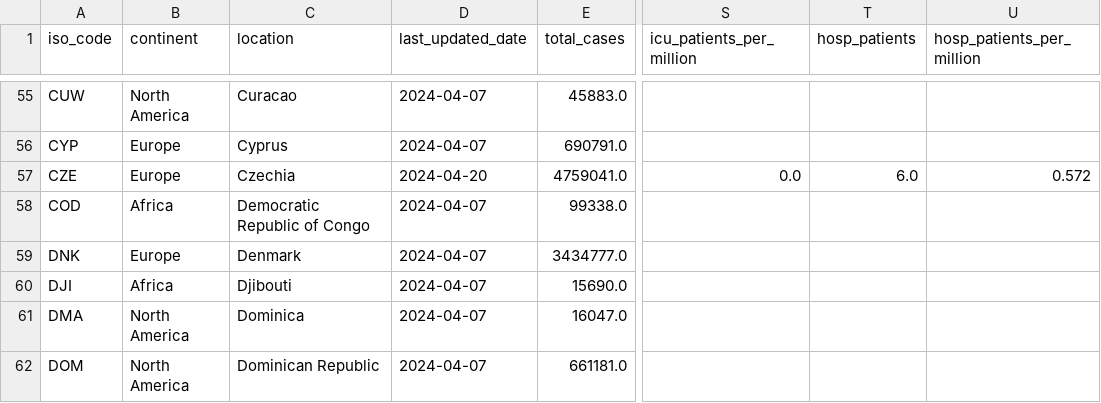
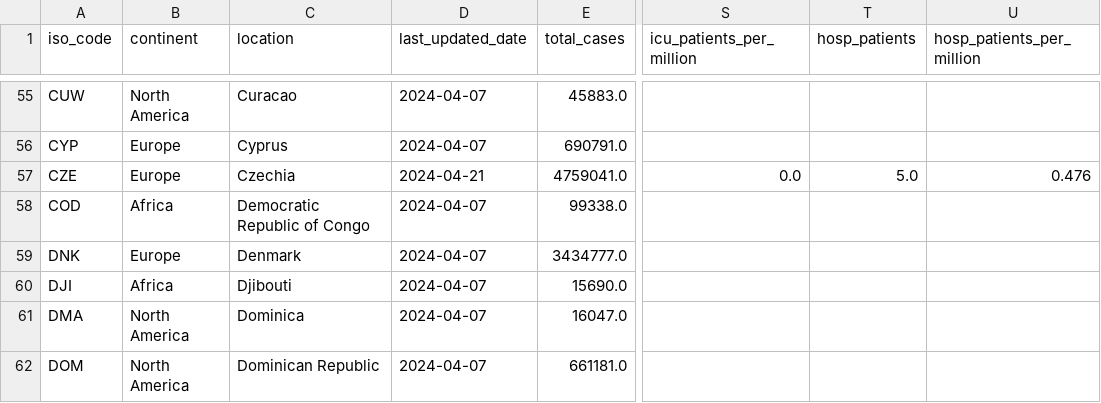
Before and after one commit to lesterholy/covid-19-data, a CSV file: public/data/latest/owid-covid-latest.csv, drawn as a sheet; only a part is shown, gaps mark what is left out; the diff names each change by its address in the sheet, - before the commit and + after, or states it on an @@ line.

Commit message:
data(megafile): automated update

```diff
--- a/public/data/latest/owid-covid-latest.csv
+++ b/public/data/latest/owid-covid-latest.csv
-D57 (last_updated_date): 2024-04-20
+D57 (last_updated_date): 2024-04-21
-T57 (hosp_patients): 6.0
+T57 (hosp_patients): 5.0
-U57 (hosp_patients_per_million): 0.572
+U57 (hosp_patients_per_million): 0.476
```
Also changed, not shown: 5 other files.
